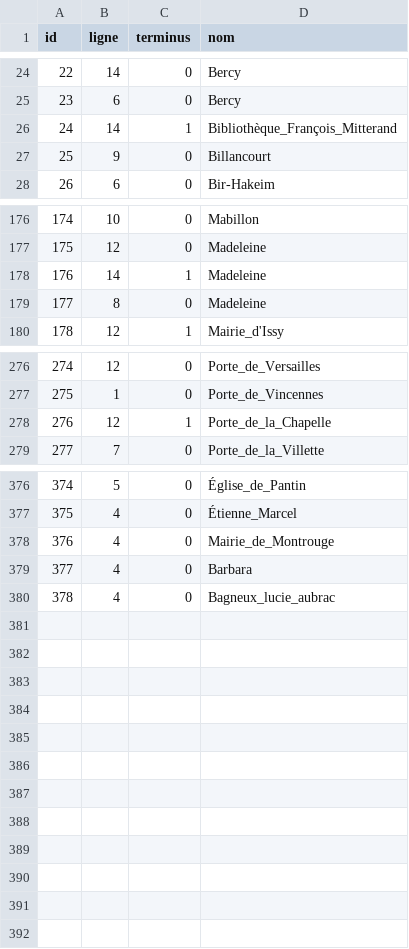
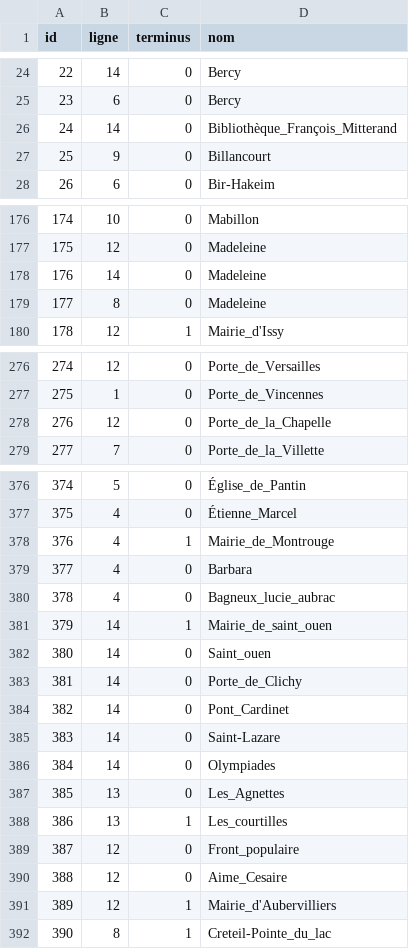
Before and after one commit to UPECSchoolProjects/SAE2.01-DevObjet, a CSV file: CSV/stations.csv, drawn as a sheet; only a part is shown, gaps mark what is left out.

```diff
--- a/CSV/stations.csv
+++ b/CSV/stations.csv
@@ -25,3 +25,3 @@ id;ligne;terminus;nom
 23;6;0;Bercy
-24;14;1;Bibliothèque_François_Mitterand
+24;14;0;Bibliothèque_François_Mitterand
 25;9;0;Billancourt
@@ -177,3 +177,3 @@ id;ligne;terminus;nom
 175;12;0;Madeleine
-176;14;1;Madeleine
+176;14;0;Madeleine
 177;8;0;Madeleine
@@ -277,3 +277,3 @@ id;ligne;terminus;nom
 275;1;0;Porte_de_Vincennes
-276;12;1;Porte_de_la_Chapelle
+276;12;0;Porte_de_la_Chapelle
 277;7;0;Porte_de_la_Villette
@@ -377,4 +377,16 @@ id;ligne;terminus;nom
 375;4;0;Étienne_Marcel
-376;4;0;Mairie_de_Montrouge
+376;4;1;Mairie_de_Montrouge
 377;4;0;Barbara
 378;4;0;Bagneux_lucie_aubrac
+379;14;1;Mairie_de_saint_ouen
+380;14;0;Saint_ouen
+381;14;0;Porte_de_Clichy
+382;14;0;Pont_Cardinet
+383;14;0;Saint-Lazare
+384;14;0;Olympiades
+385;13;0;Les_Agnettes
+386;13;1;Les_courtilles
+387;12;0;Front_populaire
+388;12;0;Aime_Cesaire
+389;12;1;Mairie_d'Aubervilliers
+390;8;1;Creteil-Pointe_du_lac
```
Also changed, not shown: 44 other files.
